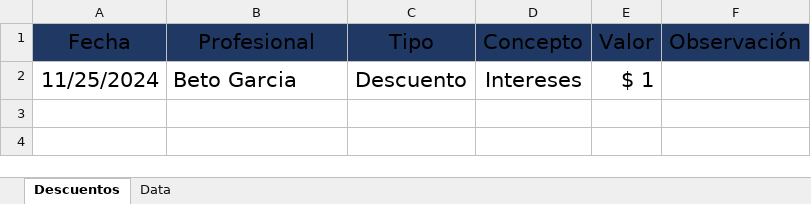
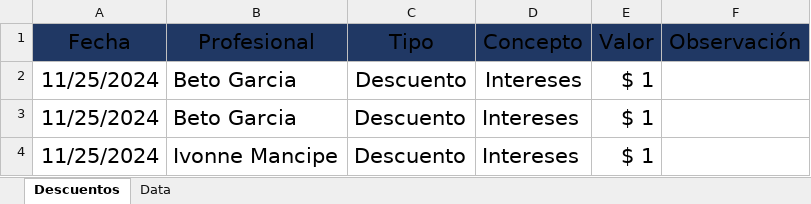
Before and after one commit to afarevalo/ForeverChic, an Excel workbook: 2. Descuentos/2. NOV_16_25.xlsx, sheet Descuentos, drawn as a sheet; values as stored, in another font and other column widths than the file's, no borders; table styles not drawn; the diff names each change by its address in the sheet, - before the commit and + after, or states it on an @@ line.

Commit message:
Prueba No.1

```diff
--- a/2. Descuentos/2. NOV_16_25.xlsx (sheet Descuentos)
+++ b/2. Descuentos/2. NOV_16_25.xlsx (sheet Descuentos)
+row 3: 11/25/2024 | Beto Garcia | Descuento | Intereses | $ 1
+row 4: 11/25/2024 | Ivonne Mancipe | Descuento | Intereses | $ 1
```
